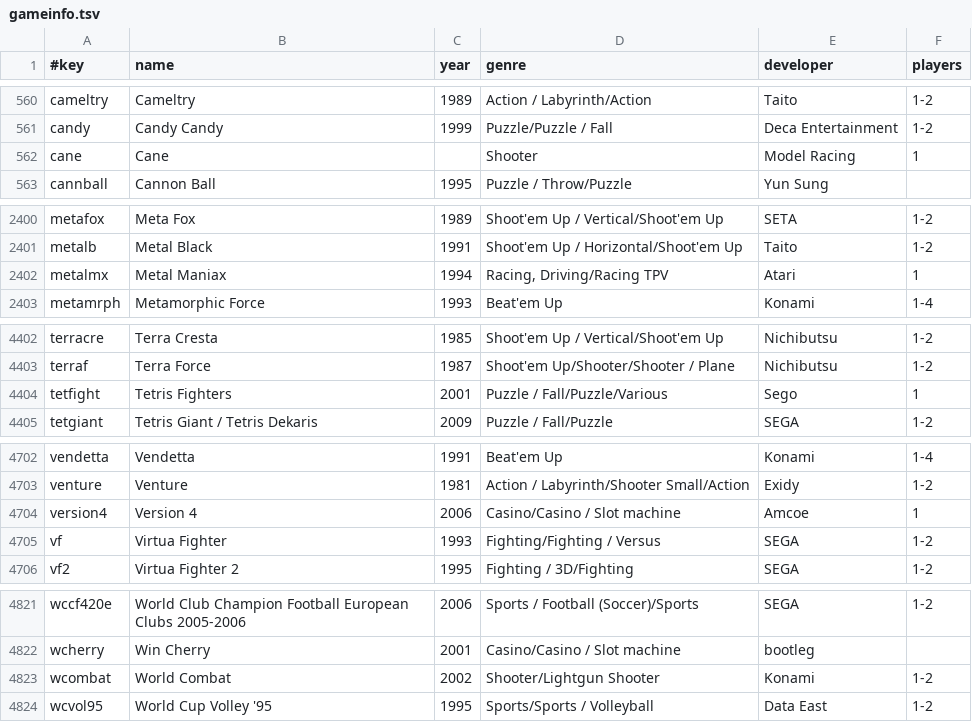
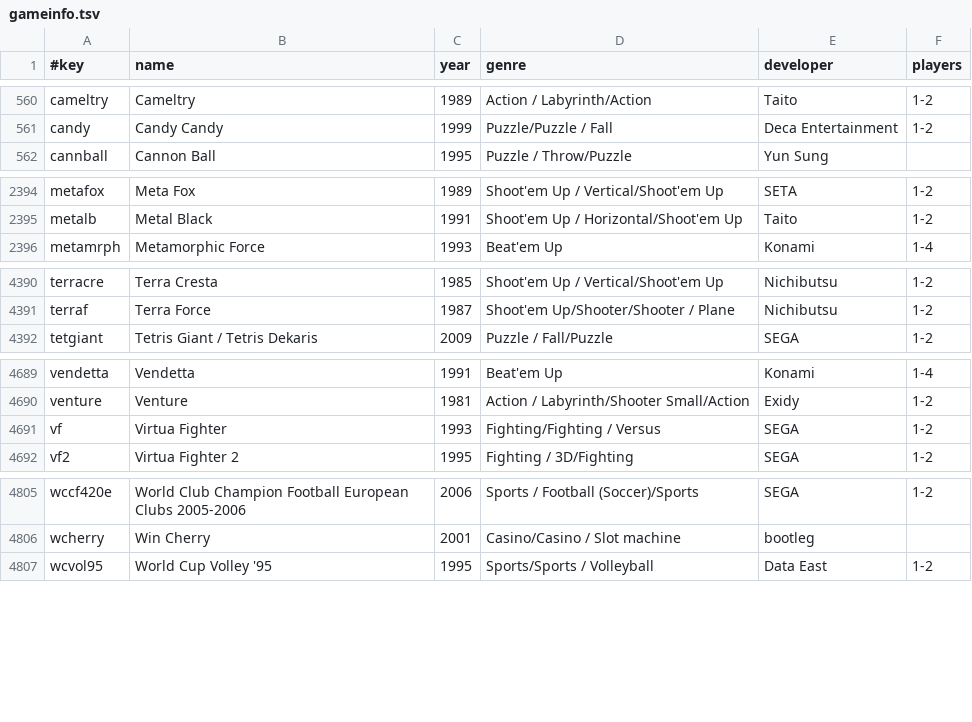
Before and after one commit to chipster6502/artworkdb-arcade, a TSV file: docs/Arcade/Artwork/gameinfo.tsv, drawn as a sheet; only a part is shown, gaps mark what is left out; the diff covers the shown part only.

```diff
--- a/docs/Arcade/Artwork/gameinfo.tsv
+++ b/docs/Arcade/Artwork/gameinfo.tsv
@@ -561,3 +561,2 @@ cameltry	Cameltry	1989	Action / Labyrinth/Action	Taito	1-2
 candy	Candy Candy	1999	Puzzle/Puzzle / Fall	Deca Entertainment	1-2
-cane	Cane		Shooter	Model Racing	1
 cannball	Cannon Ball	1995	Puzzle / Throw/Puzzle	Yun Sung	
@@ -2401,3 +2395,2 @@ metafox	Meta Fox	1989	Shoot'em Up / Vertical/Shoot'em Up	SETA	1-2
 metalb	Metal Black	1991	Shoot'em Up / Horizontal/Shoot'em Up	Taito	1-2
-metalmx	Metal Maniax	1994	Racing, Driving/Racing TPV	Atari	1
 metamrph	Metamorphic Force	1993	Beat'em Up	Konami	1-4
@@ -4403,3 +4391,2 @@ terracre	Terra Cresta	1985	Shoot'em Up / Vertical/Shoot'em Up	Nichibutsu	1-2
 terraf	Terra Force	1987	Shoot'em Up/Shooter/Shooter / Plane	Nichibutsu	1-2
-tetfight	Tetris Fighters	2001	Puzzle / Fall/Puzzle/Various	Sego	1
 tetgiant	Tetris Giant / Tetris Dekaris	2009	Puzzle / Fall/Puzzle	SEGA	1-2
@@ -4703,3 +4690,2 @@ vendetta	Vendetta	1991	Beat'em Up	Konami	1-4
 venture	Venture	1981	Action / Labyrinth/Shooter Small/Action	Exidy	1-2
-version4	Version 4	2006	Casino/Casino / Slot machine	Amcoe	1
 vf	Virtua Fighter	1993	Fighting/Fighting / Versus	SEGA	1-2
@@ -4822,3 +4806,2 @@ wccf420e	World Club Champion Football European Clubs 2005-2006	2006	Sports / Foo
 wcherry	Win Cherry	2001	Casino/Casino / Slot machine	bootleg	
-wcombat	World Combat	2002	Shooter/Lightgun Shooter	Konami	1-2
 wcvol95	World Cup Volley '95	1995	Sports/Sports / Volleyball	Data East	1-2
```
Also changed, not shown: 12 removed rows elsewhere in this file, docs/Arcade/Artwork/index.tsv, docs/Arcade/Artwork/manifest.tsv, 22 other files.
